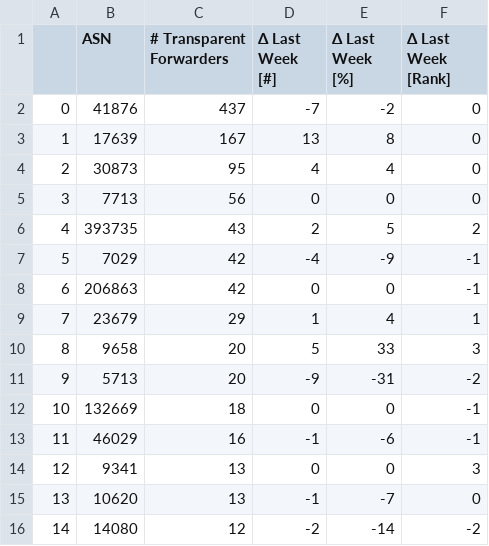
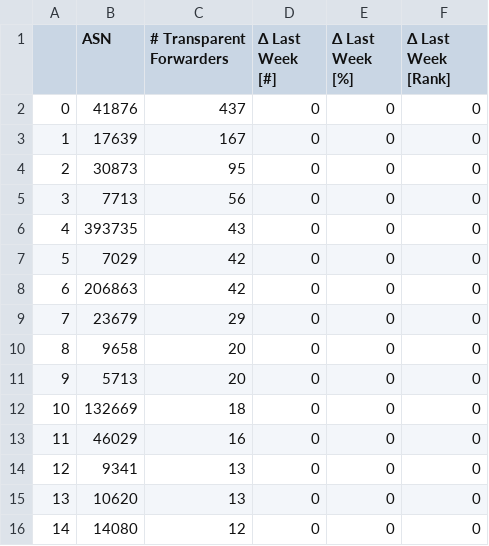
Before and after one commit to netd-tud/odns.secnow.net, a CSV file: _data/tcp_data.csv, drawn as a sheet; only a part is shown; the diff covers the shown part only.

```diff
--- a/_data/tcp_data.csv
+++ b/_data/tcp_data.csv
@@ -1,16 +1,16 @@
 ,ASN,# Transparent Forwarders,Δ Last Week [#],Δ Last Week [%],Δ Last Week [Rank]
-0,41876,437,-7,-2,0
-1,17639,167,13,8,0
-2,30873,95,4,4,0
+0,41876,437,0,0,0
+1,17639,167,0,0,0
+2,30873,95,0,0,0
 3,7713,56,0,0,0
-4,393735,43,2,5,2
-5,7029,42,-4,-9,-1
-6,206863,42,0,0,-1
-7,23679,29,1,4,1
-8,9658,20,5,33,3
-9,5713,20,-9,-31,-2
-10,132669,18,0,0,-1
-11,46029,16,-1,-6,-1
-12,9341,13,0,0,3
-13,10620,13,-1,-7,0
-14,14080,12,-2,-14,-2
+4,393735,43,0,0,0
+5,7029,42,0,0,0
+6,206863,42,0,0,0
+7,23679,29,0,0,0
+8,9658,20,0,0,0
+9,5713,20,0,0,0
+10,132669,18,0,0,0
+11,46029,16,0,0,0
+12,9341,13,0,0,0
+13,10620,13,0,0,0
+14,14080,12,0,0,0
```
Also changed, not shown: 84 edited cells elsewhere in this file, 4 other files.
